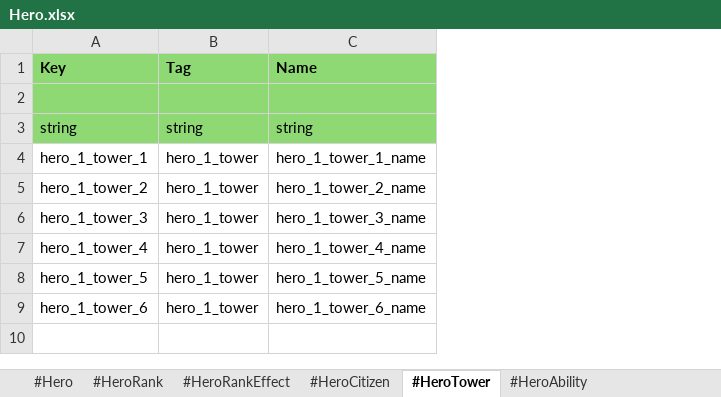
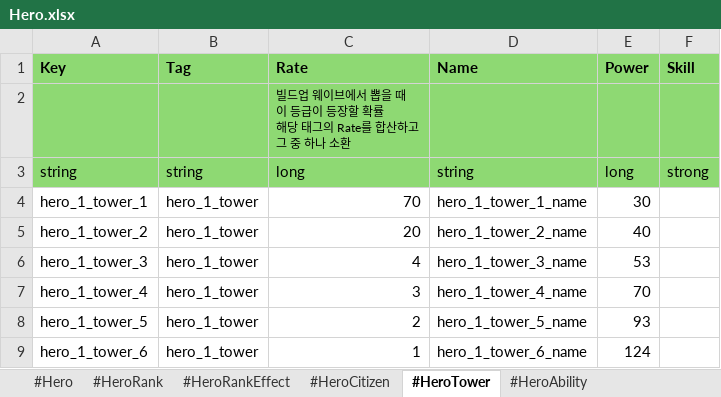
Before and after one commit to scorchLand/kci, an Excel workbook: truck/Table/Hero.xlsx, sheet #HeroTower, drawn as a sheet; values as stored, in another font and other column widths than the file's, no borders; ↵ is a line break in a cell; the diff names each change by its address in the sheet, - before the commit and + after, or states it on an @@ line.

Commit message:
Hero테이블 수정

```diff
--- a/truck/Table/Hero.xlsx (sheet #HeroTower)
+++ b/truck/Table/Hero.xlsx (sheet #HeroTower)
+column C (Rate), rows 2-9: 빌드업 웨이브에서 뽑을 때 ↵ 이 등급이 등장할 확률 ↵ 해당 태그의 Rate를 합산하고 ↵ 그 중 하나 소환 | long | 70 | 20 | 4 | 3 | 2 | 1
+column E (Power), rows 3-9: long | 30 | 40 | 53 | 70 | 93 | 124
+column F (Skill), row 3: strong
```
Also changed, not shown: sheet #Hero.
